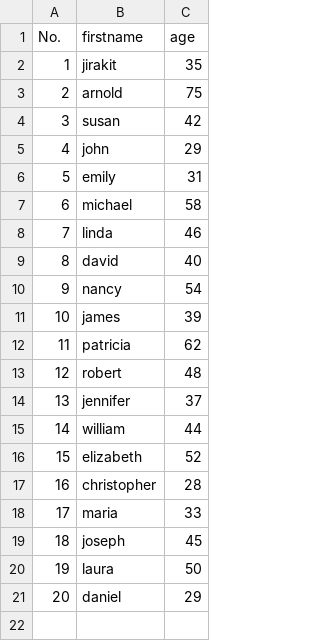
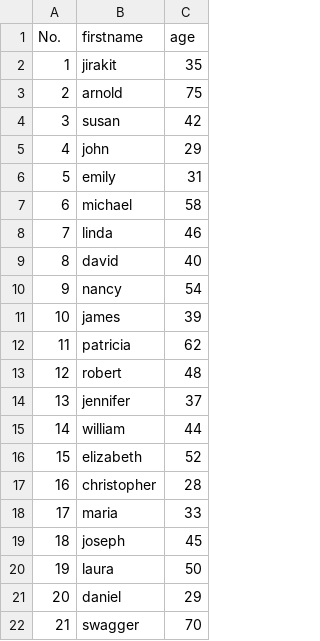
Before and after one commit to FolkXa/Air-Byte-File-Test, a CSV file: Files/csv2.csv, drawn as a sheet; the diff names each change by its address in the sheet, - before the commit and + after, or states it on an @@ line.

Commit message:
Update csv2.csv

```diff
--- a/Files/csv2.csv
+++ b/Files/csv2.csv
+row 22: 21 | swagger | 70
```
